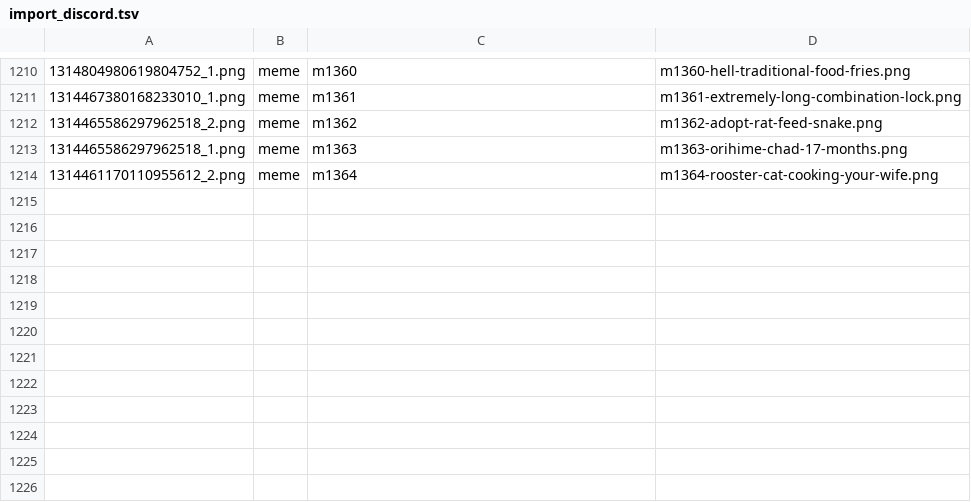
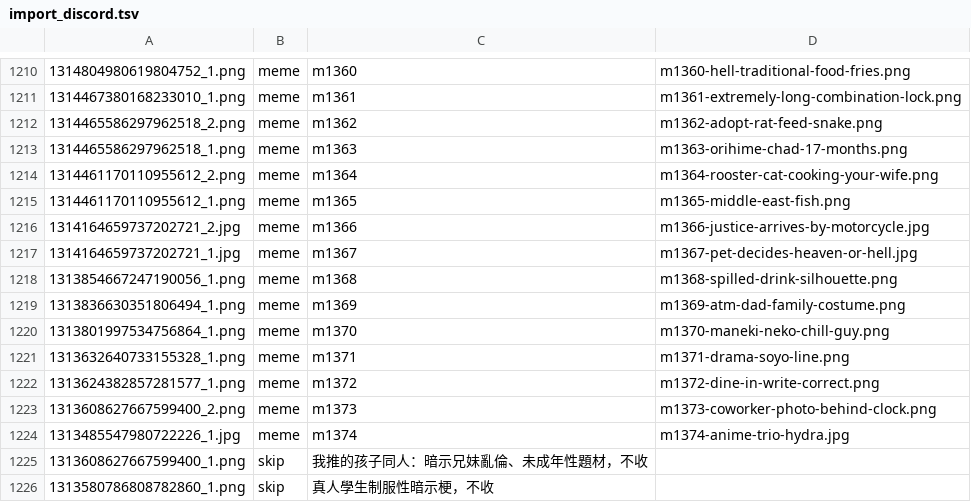
Before and after one commit to derek1403/meme_Bistro, a TSV file: docs/import_discord.tsv, drawn as a sheet; only a part is shown, gaps mark what is left out; the diff names each change by its address in the sheet, - before the commit and + after, or states it on an @@ line.

```diff
--- a/docs/import_discord.tsv
+++ b/docs/import_discord.tsv
+row 1215: 1314461170110955612_1.png | meme | m1365 | m1365-middle-east-fish.png
+row 1216: 1314164659737202721_2.jpg | meme | m1366 | m1366-justice-arrives-by-motorcycle.jpg
+row 1217: 1314164659737202721_1.jpg | meme | m1367 | m1367-pet-decides-heaven-or-hell.jpg
+row 1218: 1313854667247190056_1.png | meme | m1368 | m1368-spilled-drink-silhouette.png
+row 1219: 1313836630351806494_1.png | meme | m1369 | m1369-atm-dad-family-costume.png
+row 1220: 1313801997534756864_1.png | meme | m1370 | m1370-maneki-neko-chill-guy.png
+row 1221: 1313632640733155328_1.png | meme | m1371 | m1371-drama-soyo-line.png
+row 1222: 1313624382857281577_1.png | meme | m1372 | m1372-dine-in-write-correct.png
+row 1223: 1313608627667599400_2.png | meme | m1373 | m1373-coworker-photo-behind-clock.png
+row 1224: 1313485547980722226_1.jpg | meme | m1374 | m1374-anime-trio-hydra.jpg
+row 1225: 1313608627667599400_1.png | skip | 我推的孩子同人：暗示兄妹亂倫、未成年性題材，不收
+row 1226: 1313580786808782860_1.png | skip | 真人學生制服性暗示梗，不收
```
Also changed, not shown: 27 other files.
